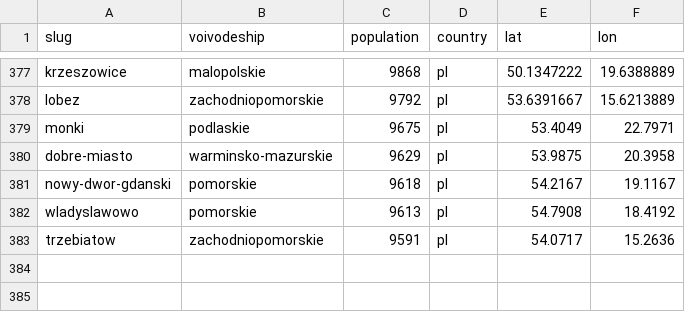
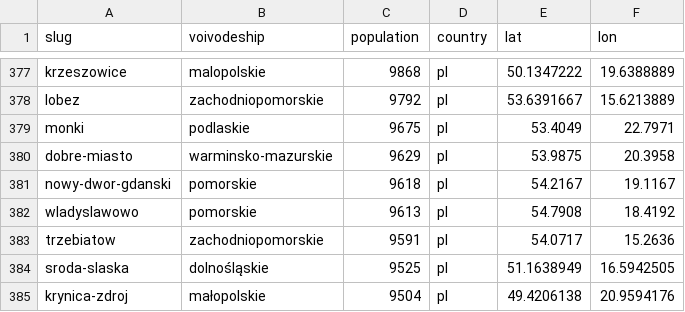
Before and after one commit to patrykorwat/radoskop, a CSV file: data/cities-meta.csv, drawn as a sheet; only a part is shown, gaps mark what is left out; the diff names each change by its address in the sheet, - before the commit and + after, or states it on an @@ line.

Commit message:
register sroda-slaska + krynica-zdroj in cities-meta + teryt map

```diff
--- a/data/cities-meta.csv
+++ b/data/cities-meta.csv
+row 384: sroda-slaska | dolnośląskie | 9525 | pl | 51.1638949 | 16.5942505
+row 385: krynica-zdroj | małopolskie | 9504 | pl | 49.4206138 | 20.9594176
```
Also changed, not shown: docs/units/city_teryt_map.csv.
